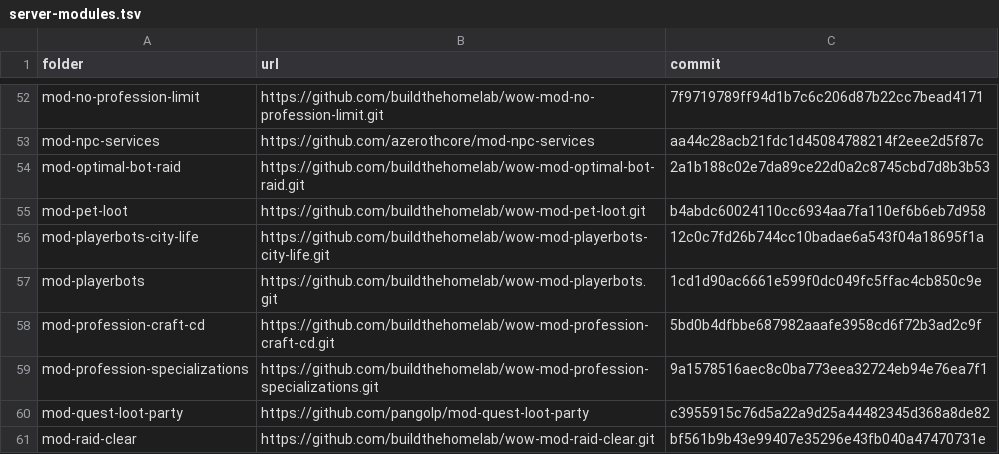
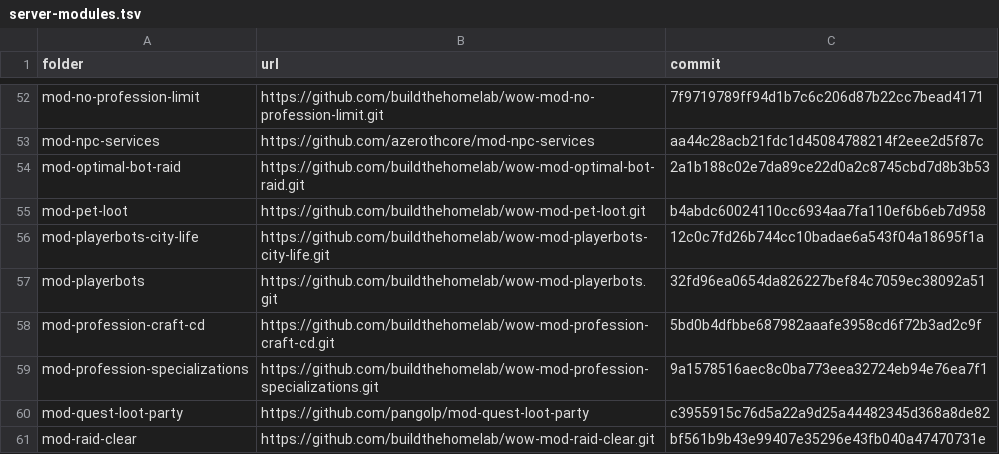
Before and after one commit to buildthehomelab/wow-ci, a TSV file: config/server-modules.tsv, drawn as a sheet; only a part is shown, gaps mark what is left out.

```diff
--- a/config/server-modules.tsv
+++ b/config/server-modules.tsv
@@ -56,3 +56,3 @@ mod-pet-loot	https://github.com/buildthehomelab/wow-mod-pet-loot.git	b4abdc60024
 mod-playerbots-city-life	https://github.com/buildthehomelab/wow-mod-playerbots-city-life.git	12c0c7fd26b744cc10badae6a543f04a18695f1a
-mod-playerbots	https://github.com/buildthehomelab/wow-mod-playerbots.git	1cd1d90ac6661e599f0dc049fc5ffac4cb850c9e
+mod-playerbots	https://github.com/buildthehomelab/wow-mod-playerbots.git	32fd96ea0654da826227bef84c7059ec38092a51
 mod-profession-craft-cd	https://github.com/buildthehomelab/wow-mod-profession-craft-cd.git	5bd0b4dfbbe687982aaafe3958cd6f72b3ad2c9f
```
Also changed, not shown: 1 other file.
